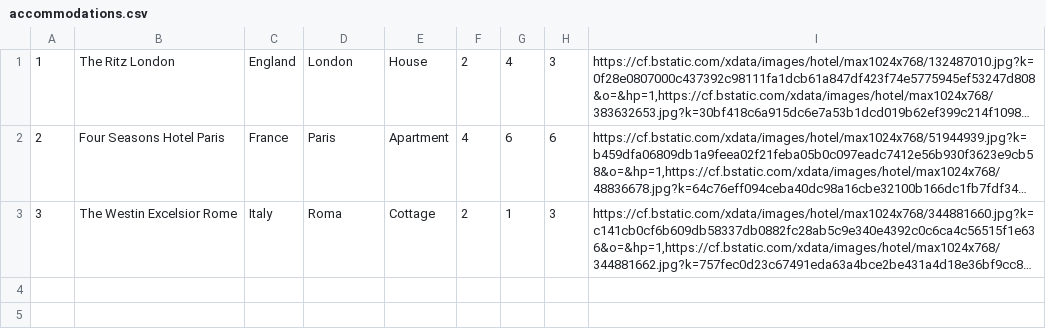
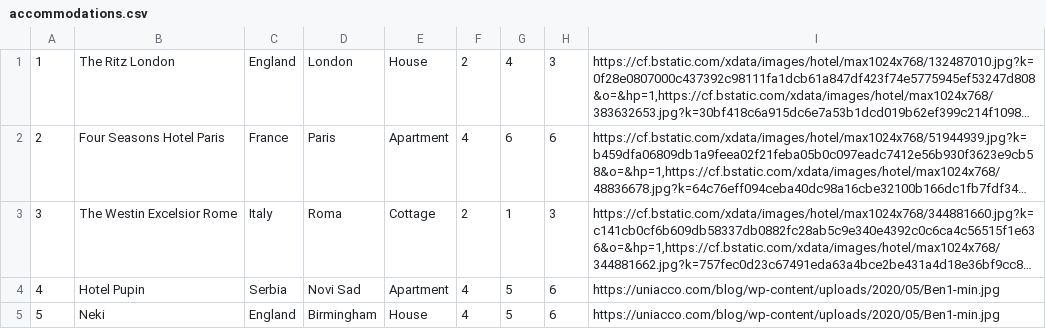
Before and after one commit to pavke02/booking-projekat, a CSV file: SIMS Booking/Resources/Data/accommodations.csv, drawn as a sheet; long unchanged cells end in …; the diff names each change by its address in the sheet, - before the commit and + after, or states it on an @@ line.

Commit message:
implemented accommodations to show by user only

```diff
--- a/SIMS Booking/Resources/Data/accommodations.csv
+++ b/SIMS Booking/Resources/Data/accommodations.csv
+row 4: 4 | Hotel Pupin | Serbia | Novi Sad | Apartment | 4 | 5 | 6 | https://uniacco.com/blog/wp-content/uploads/2020/05/Ben1-min.jpg
+row 5: 5 | Neki | England | Birmingham | House | 4 | 5 | 6 | https://uniacco.com/blog/wp-content/uploads/2020/05/Ben1-min.jpg
```
Also changed, not shown: 14 other files.
